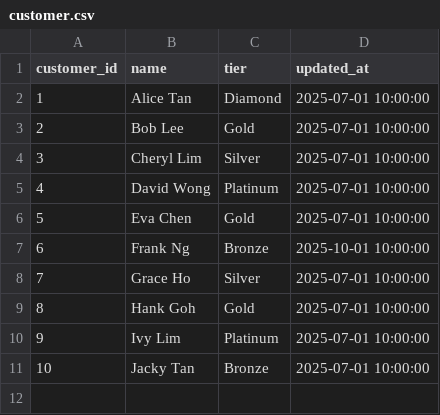
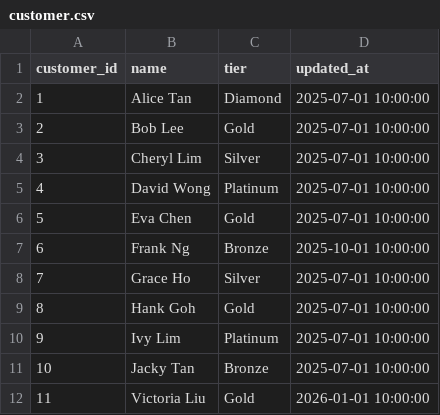
Before and after one commit to yongyongcn/docker-airflow-dbt, a CSV file: my_dbt_mysql_project/seeds/customer.csv, drawn as a sheet.

```diff
--- a/my_dbt_mysql_project/seeds/customer.csv
+++ b/my_dbt_mysql_project/seeds/customer.csv
@@ -11 +11,2 @@ customer_id,name,tier,updated_at
 10,Jacky Tan,Bronze,2025-07-01 10:00:00
+11,Victoria Liu, Gold, 2026-01-01 10:00:00
```
Also changed, not shown: my_dbt_mysql_project/target/run/my_dbt_mysql_project/seeds/customer.csv, 13 other files.
